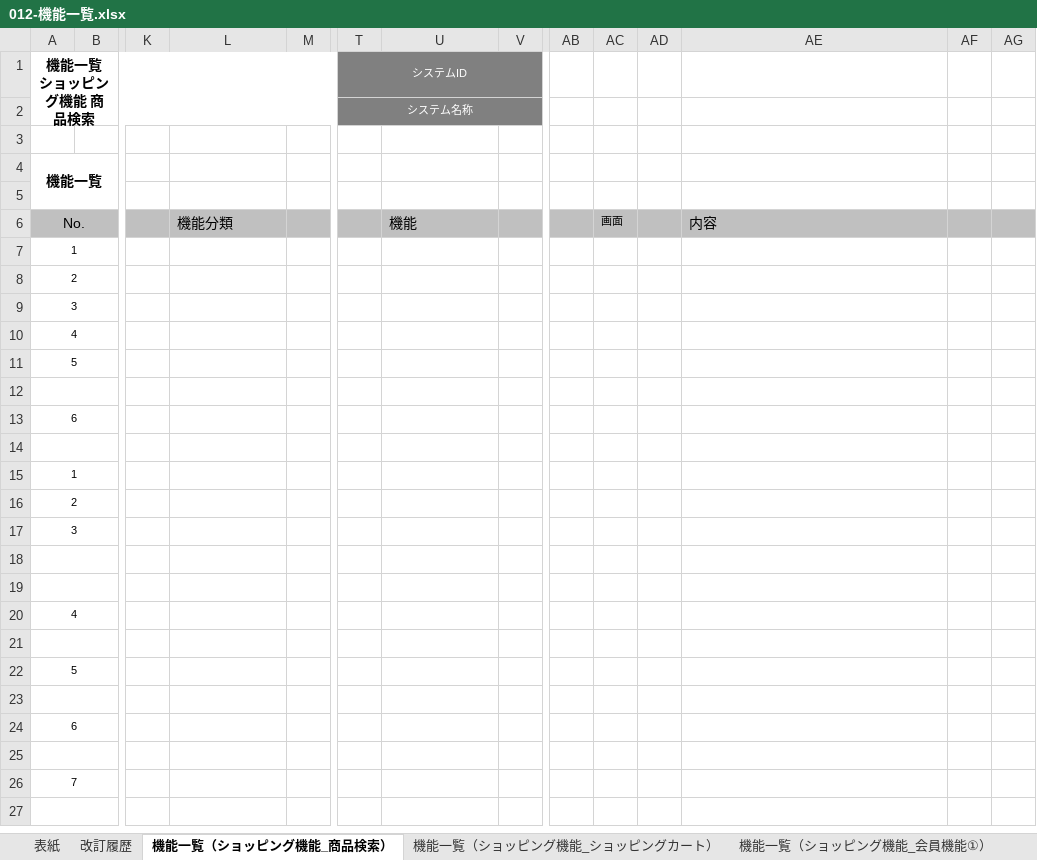
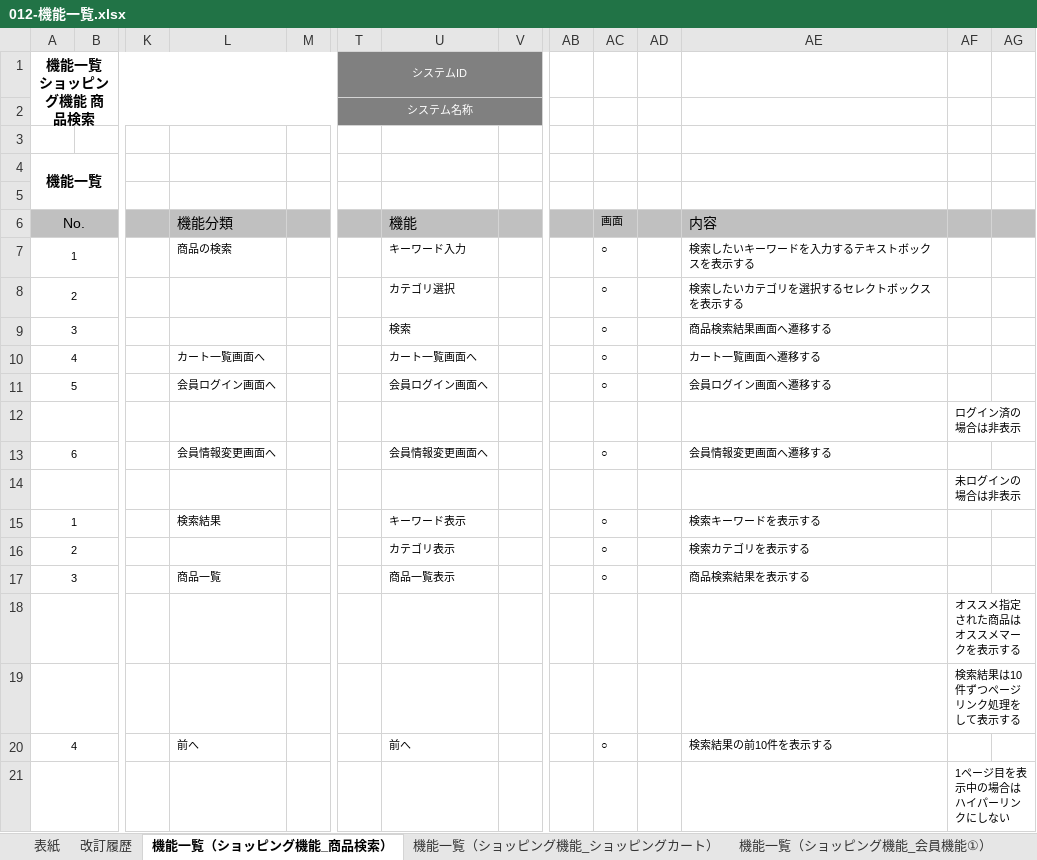
Before and after one commit to OkamotoTaketo/dev, an Excel workbook: 010-外部設計/012-機能一覧.xlsx, sheet 機能一覧（ショッピング機能_商品検索）, drawn as a sheet; only a part is shown, gaps mark what is left out; values as stored, in another font and other column widths than the file's, no borders; removed rows and columns are numbered as before the commit, all else as after; rows hold the shown columns only; the diff covers the shown part only; the diff names each change by its address in the sheet, - before the commit and + after, or states it on an @@ line.

```diff
--- a/010-外部設計/012-機能一覧.xlsx (sheet 機能一覧（ショッピング機能_商品検索）)
+++ b/010-外部設計/012-機能一覧.xlsx (sheet 機能一覧（ショッピング機能_商品検索）)
-L7: (empty)
+L7: 商品の検索
-U7: (empty)
+U7: キーワード入力
-AC7: (empty)
+AC7: ○
-AE7: (empty)
+AE7: 検索したいキーワードを入力するテキストボックスを表示する
-row 8: 2
-row 9: 3
-row 10: 4
-row 11: 5
-row 8: (empty)
+row 8: 2 |  |  |  |  |  | カテゴリ選択 |  |  | ○ |  | 検索したいカテゴリを選択するセレクトボックスを表示する
-row 13: 6
-row 9: (empty)
+row 9: 3 |  |  |  |  |  | 検索 |  |  | ○ |  | 商品検索結果画面へ遷移する
+row 10: 4 |  |  | カート一覧画面へ |  |  | カート一覧画面へ |  |  | ○ |  | カート一覧画面へ遷移する
+row 11: 5 |  |  | 会員ログイン画面へ |  |  | 会員ログイン画面へ |  |  | ○ |  | 会員ログイン画面へ遷移する
+row 12:  |  |  |  |  |  |  |  |  |  |  |  | ログイン済の場合は非表示
+row 13: 6 |  |  | 会員情報変更画面へ |  |  | 会員情報変更画面へ |  |  | ○ |  | 会員情報変更画面へ遷移する
+row 14:  |  |  |  |  |  |  |  |  |  |  |  | 未ログインの場合は非表示
-L15: (empty)
+L15: 検索結果
-U15: (empty)
+U15: キーワード表示
-AC15: (empty)
+AC15: ○
-AE15: (empty)
+AE15: 検索キーワードを表示する
-row 16: 2
-row 17: 3
-row 16: (empty)
+row 16: 2 |  |  |  |  |  | カテゴリ表示 |  |  | ○ |  | 検索カテゴリを表示する
-row 17: (empty)
+row 17: 3 |  |  | 商品一覧 |  |  | 商品一覧表示 |  |  | ○ |  | 商品検索結果を表示する
-row 20: 4
-AF18: (empty)
+AF18: オススメ指定された商品はオススメマークを表示する
-row 22: 5
-AF19: (empty)
+AF19: 検索結果は10件ずつページリンク処理をして表示する
-row 24: 6
-row 20: (empty)
+row 20: 4 |  |  | 前へ |  |  | 前へ |  |  | ○ |  | 検索結果の前10件を表示する
-row 26: 7
-AF21: (empty)
+AF21: 1ページ目を表示中の場合はハイパーリンクにしない
```
Also changed, not shown: 10 added rows, 3 removed rows and 10 edited cells elsewhere in this sheet, sheet 機能一覧（ショッピング機能_ショッピングカート）, sheet 機能一覧（ショッピング機能_会員機能②）, sheet 機能一覧（ショッピング機能_会員機能①）, sheet 機能一覧（ショッピング機能_会員機能③）, sheet 改訂履歴, charts or pictures, 010-外部設計/013-2-画面遷移図.xlsx, 010-外部設計/015-イベント定義書.xlsx, 1 other file.
